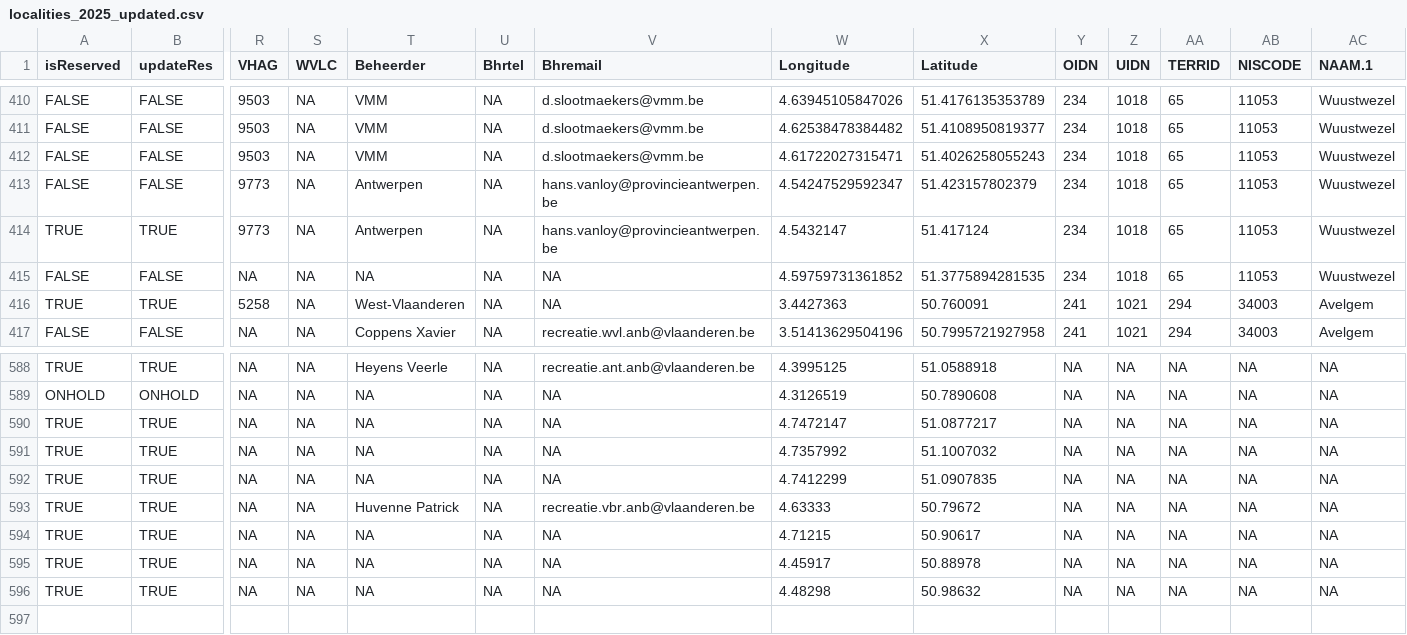
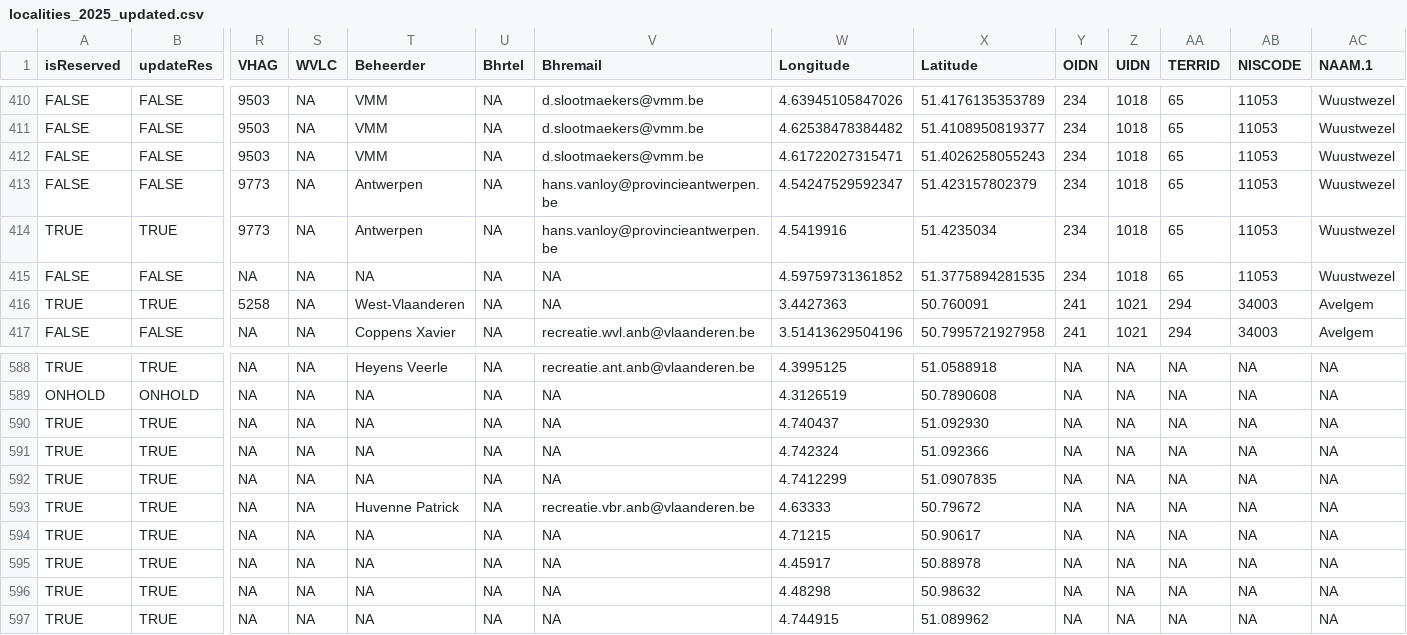
Before and after one commit to inbo/craywatch, a CSV file: R/data/output/localities_2025_updated.csv, drawn as a sheet; only a part is shown, gaps mark what is left out; rows hold the shown columns only; the diff names each change by its address in the sheet, - before the commit and + after, or states it on an @@ line.

```diff
--- a/R/data/output/localities_2025_updated.csv
+++ b/R/data/output/localities_2025_updated.csv
-W414 (Longitude): 4.5432147
+W414 (Longitude): 4.5419916
-X414 (Latitude): 51.417124
+X414 (Latitude): 51.4235034
-W590 (Longitude): 4.7472147
+W590 (Longitude): 4.740437
-X590 (Latitude): 51.0877217
+X590 (Latitude): 51.092930
-W591 (Longitude): 4.7357992
+W591 (Longitude): 4.742324
-X591 (Latitude): 51.1007032
+X591 (Latitude): 51.092366
+row 597: TRUE | TRUE | NA | NA | NA | NA | NA | 4.744915 | 51.089962 | NA | NA | NA | NA | NA
```
Also changed, not shown: assets/localities.csv.
